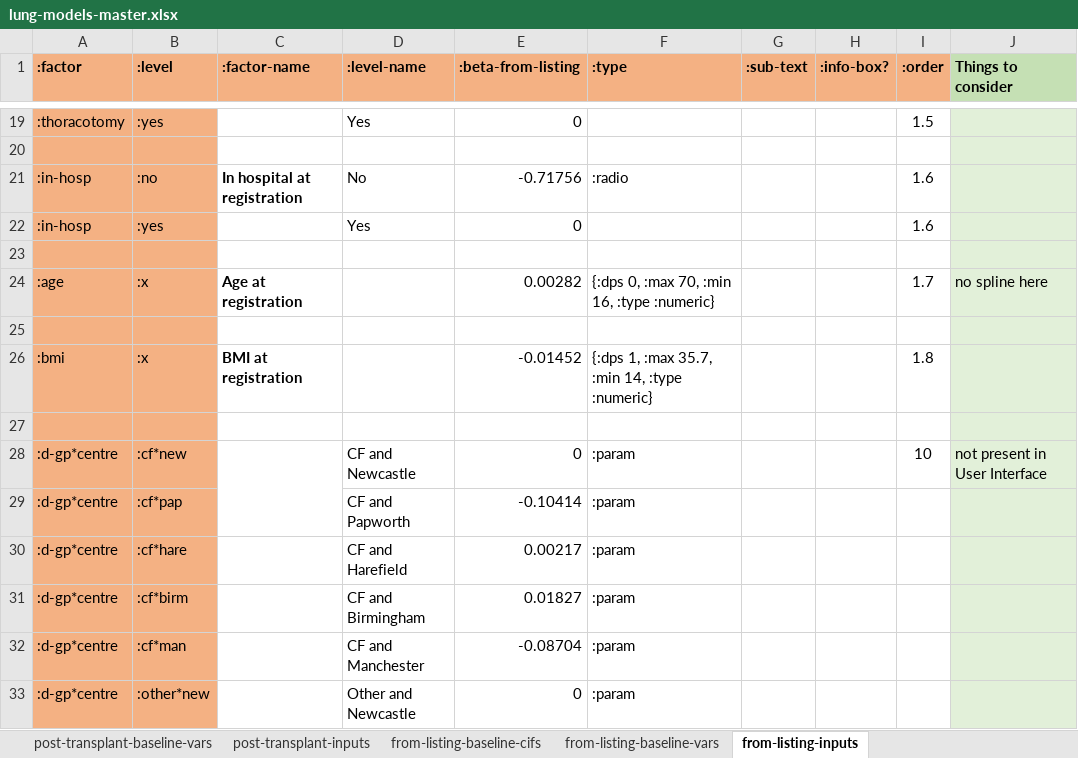
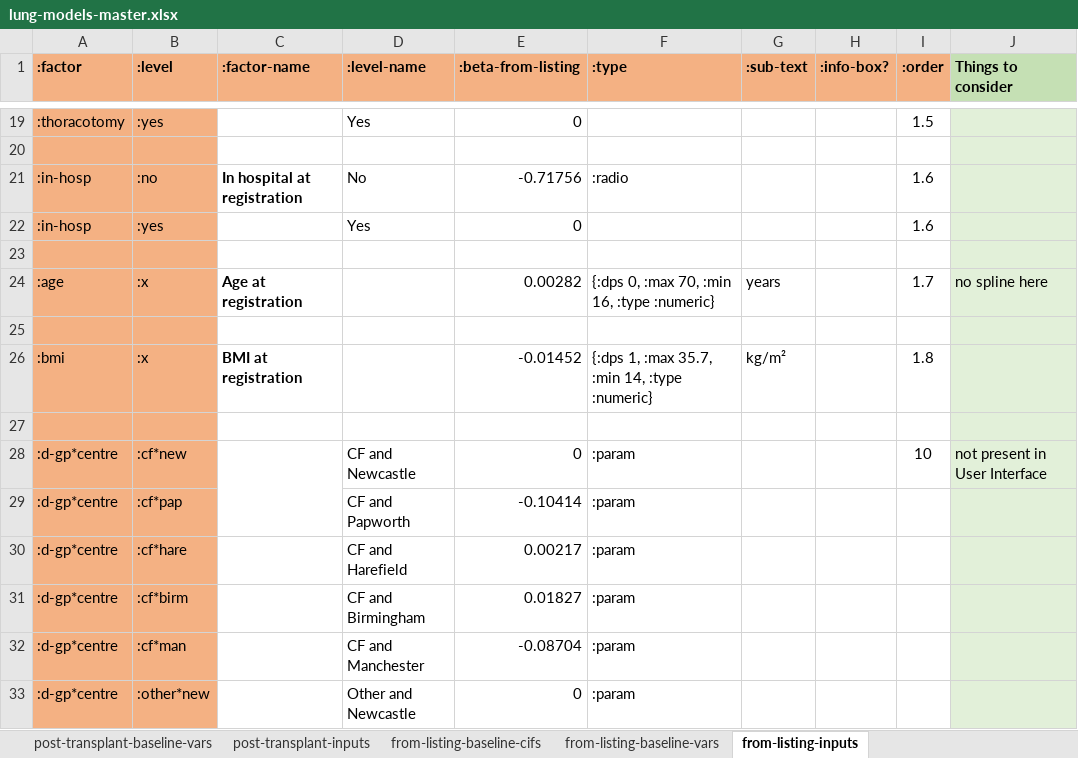
Before and after one commit to WintonCentre/kcp, an Excel workbook: data/lung-models-master.xlsx, sheet from-listing-inputs, drawn as a sheet; only a part is shown, gaps mark what is left out; values as stored, in another font and other column widths than the file's, no borders; the diff names each change by its address in the sheet, - before the commit and + after, or states it on an @@ line.

```diff
--- a/data/lung-models-master.xlsx (sheet from-listing-inputs)
+++ b/data/lung-models-master.xlsx (sheet from-listing-inputs)
-G24 (:sub-text): (empty)
+G24 (:sub-text): years
-G26 (:sub-text): (empty)
+G26 (:sub-text): kg/m²
```
Also changed, not shown: sheet waiting-inputs, sheet post-transplant-inputs, 13 other files.
